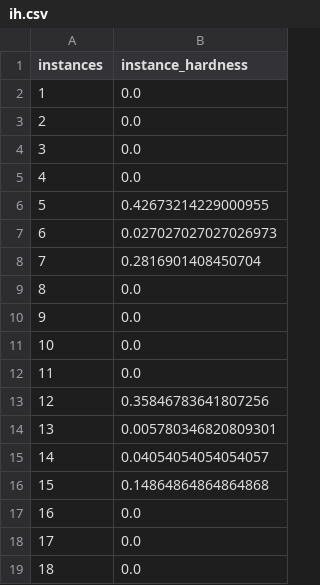
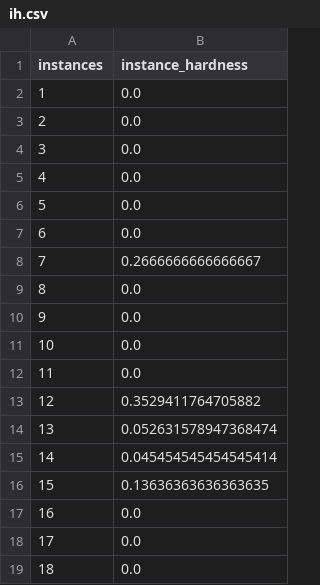
Before and after one commit to ahmoura/active_learning, a CSV file: data/act_len labs/pyhard/ih.csv, drawn as a sheet; only a part is shown; the diff covers the shown part only.

```diff
--- a/data/act_len labs/pyhard/ih.csv
+++ b/data/act_len labs/pyhard/ih.csv
@@ -5,5 +5,5 @@ instances,instance_hardness
 4,0.0
-5,0.42673214229000955
-6,0.027027027027026973
-7,0.2816901408450704
+5,0.0
+6,0.0
+7,0.2666666666666667
 8,0.0
@@ -12,6 +12,6 @@ instances,instance_hardness
 11,0.0
-12,0.35846783641807256
-13,0.005780346820809301
-14,0.04054054054054057
-15,0.14864864864864868
+12,0.3529411764705882
+13,0.052631578947368474
+14,0.045454545454545414
+15,0.13636363636363635
 16,0.0
```
Also changed, not shown: 53 edited cells elsewhere in this file, data/act_len labs/pyhard/metadata.csv, 3 other files.
